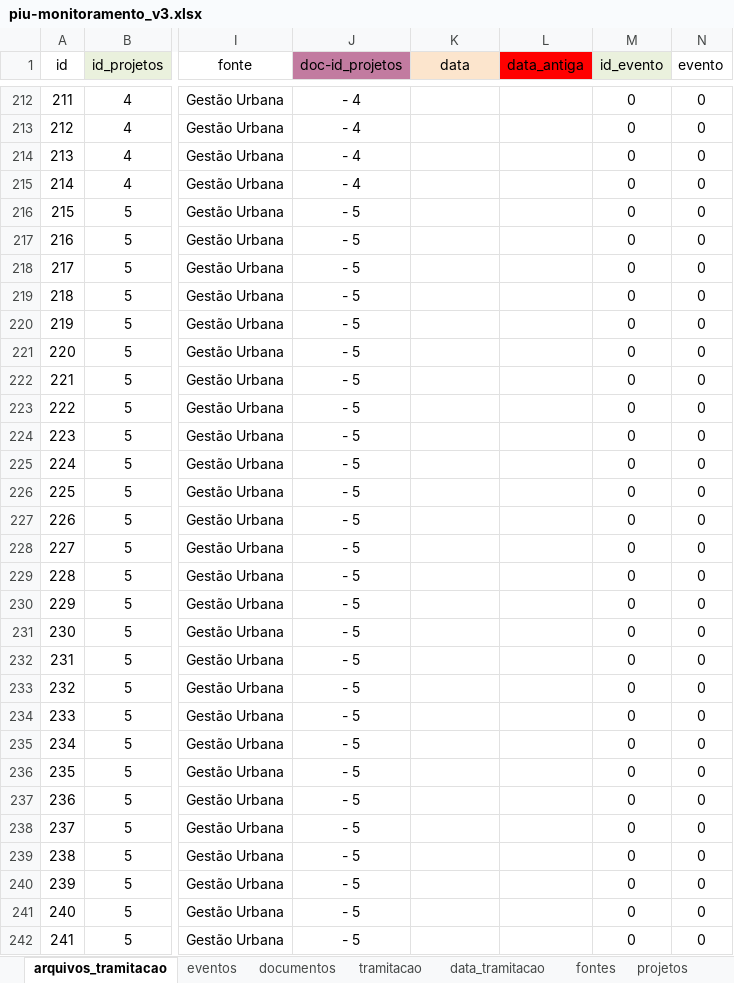
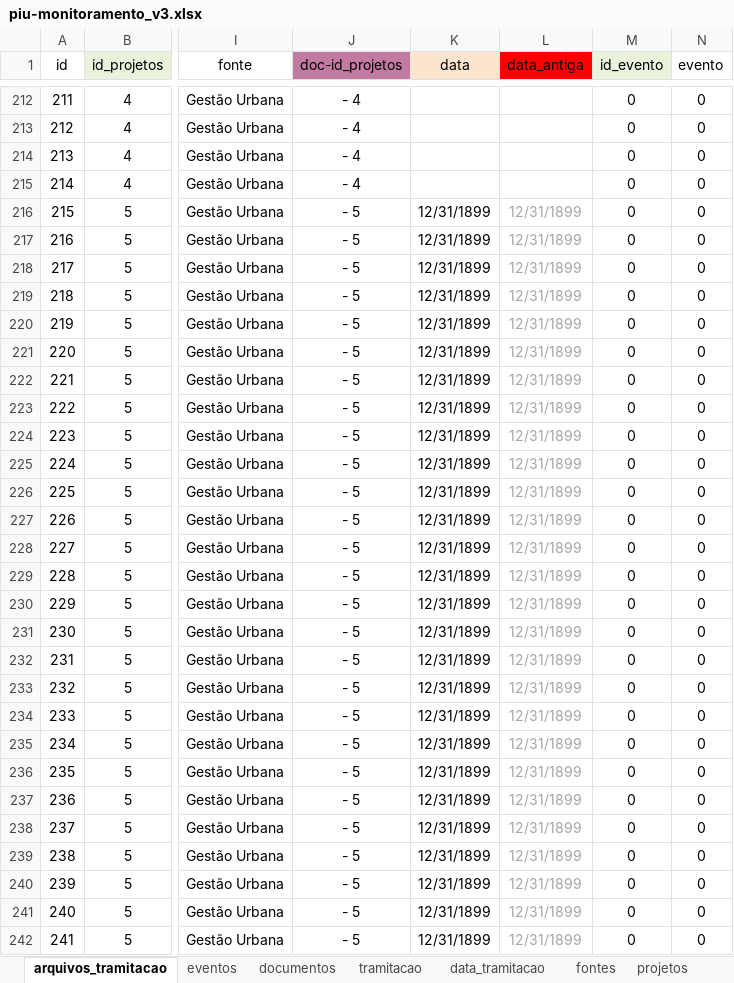
Before and after one commit to SPURB/piu-monitoramento-backend, an Excel workbook: input/piu-monitoramento_v3.xlsx, sheet arquivos_tramitacao, drawn as a sheet; only a part is shown, gaps mark what is left out; values as stored, in another font and other column widths than the file's, no borders; charts and pictures and conditional formats not drawn; the diff covers the shown part only; the diff names each change by its address in the sheet, - before the commit and + after, or states it on an @@ line.

Commit message:
chore: corrige erro nas datas

```diff
--- a/input/piu-monitoramento_v3.xlsx (sheet arquivos_tramitacao)
+++ b/input/piu-monitoramento_v3.xlsx (sheet arquivos_tramitacao)
-K216:K242 (data): (empty)
+K216:K242 (data): 12/31/1899
-L216:L242 (data_antiga): (empty)
+L216:L242 (data_antiga): 12/31/1899
```
Also changed, not shown: 217 edited cells and cell formats elsewhere in this sheet, sheet data_tramitacao, sheet eventos, sheet grupos, formulas that keep their value, charts or pictures, 2 other files.
